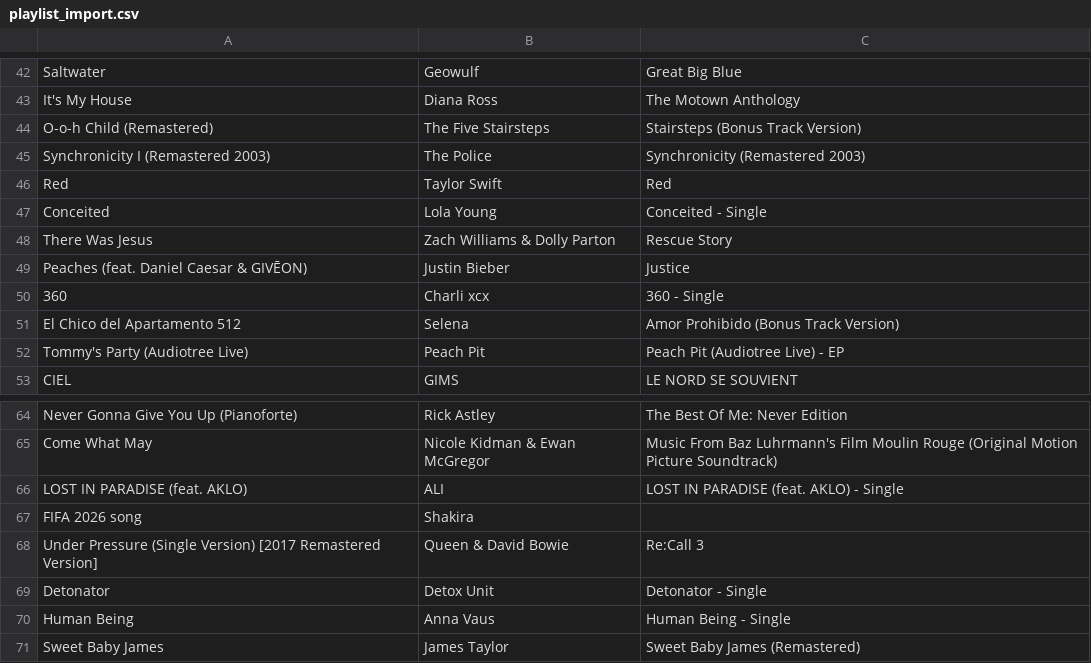
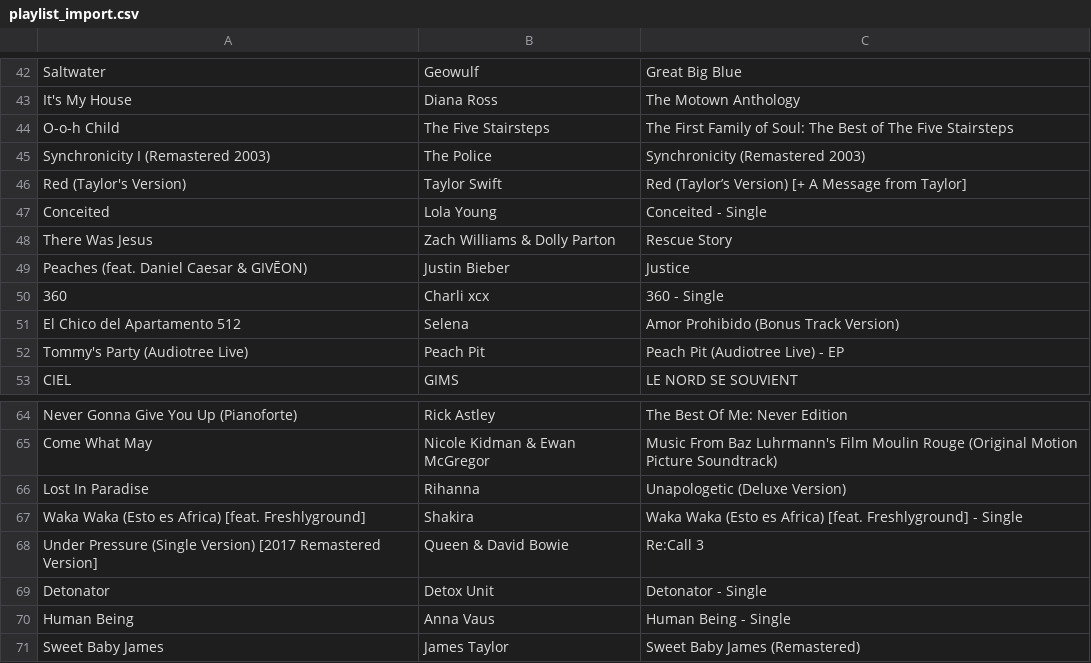
Before and after one commit to reisanar/SDIS-grad-26, a CSV file: docs/docs_data/playlist_import.csv, drawn as a sheet; only a part is shown, gaps mark what is left out.

```diff
--- a/docs/docs_data/playlist_import.csv
+++ b/docs/docs_data/playlist_import.csv
@@ -43,5 +43,5 @@ Saltwater,Geowulf,Great Big Blue
 It's My House,Diana Ross,The Motown Anthology
-O-o-h Child (Remastered),The Five Stairsteps,Stairsteps (Bonus Track Version)
+O-o-h Child,The Five Stairsteps,The First Family of Soul: The Best of The Five Stairsteps
 Synchronicity I (Remastered 2003),The Police,Synchronicity (Remastered 2003)
-Red,Taylor Swift,Red
+Red (Taylor's Version),Taylor Swift,Red (Taylor’s Version) [+ A Message from Taylor]
 Conceited,Lola Young,Conceited - Single
@@ -65,4 +65,4 @@ Never Gonna Give You Up (Pianoforte),Rick Astley,The Best Of Me: Never Edition
 Come What May,Nicole Kidman & Ewan McGregor,Music From Baz Luhrmann's Film Moulin Rouge (Original Motion Picture Soundtrack)
-LOST IN PARADISE (feat. AKLO),ALI,LOST IN PARADISE (feat. AKLO) - Single
-FIFA 2026 song,Shakira,
+Lost In Paradise,Rihanna,Unapologetic (Deluxe Version)
+Waka Waka (Esto es Africa) [feat. Freshlyground],Shakira,Waka Waka (Esto es Africa) [feat. Freshlyground] - Single
 Under Pressure (Single Version) [2017 Remastered Version],Queen & David Bowie,Re:Call 3
```
Also changed, not shown: docs/docs_data/playlist_tracks.csv, docs_data/playlist_import.csv, 16 other files.
